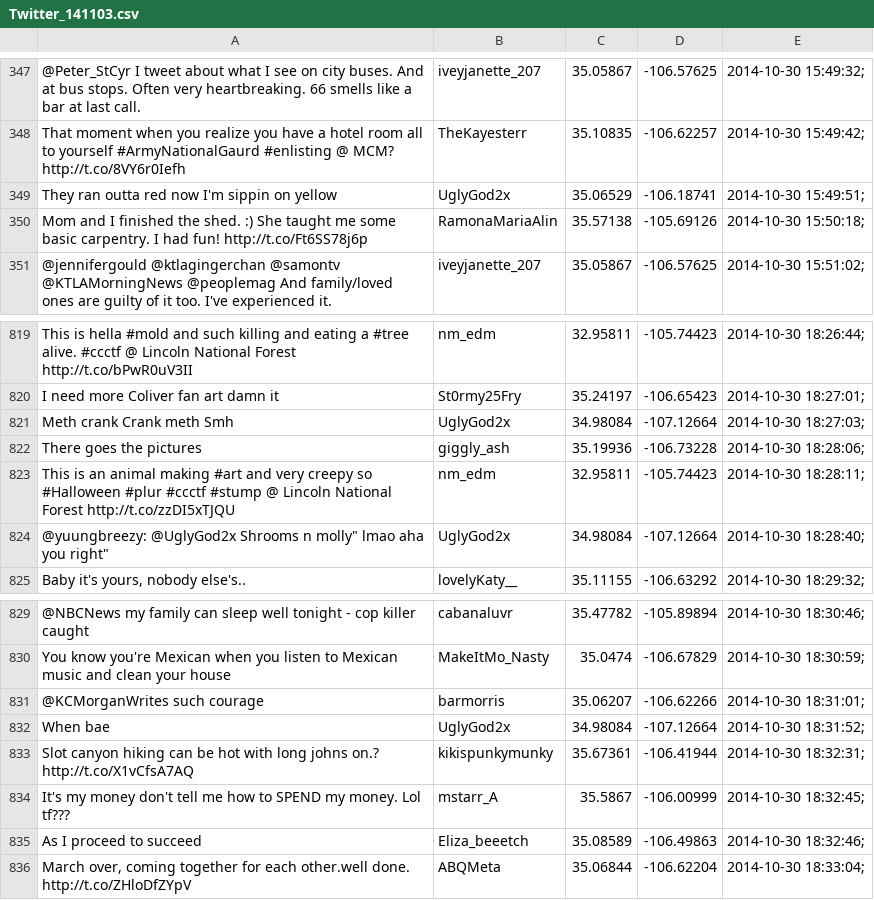
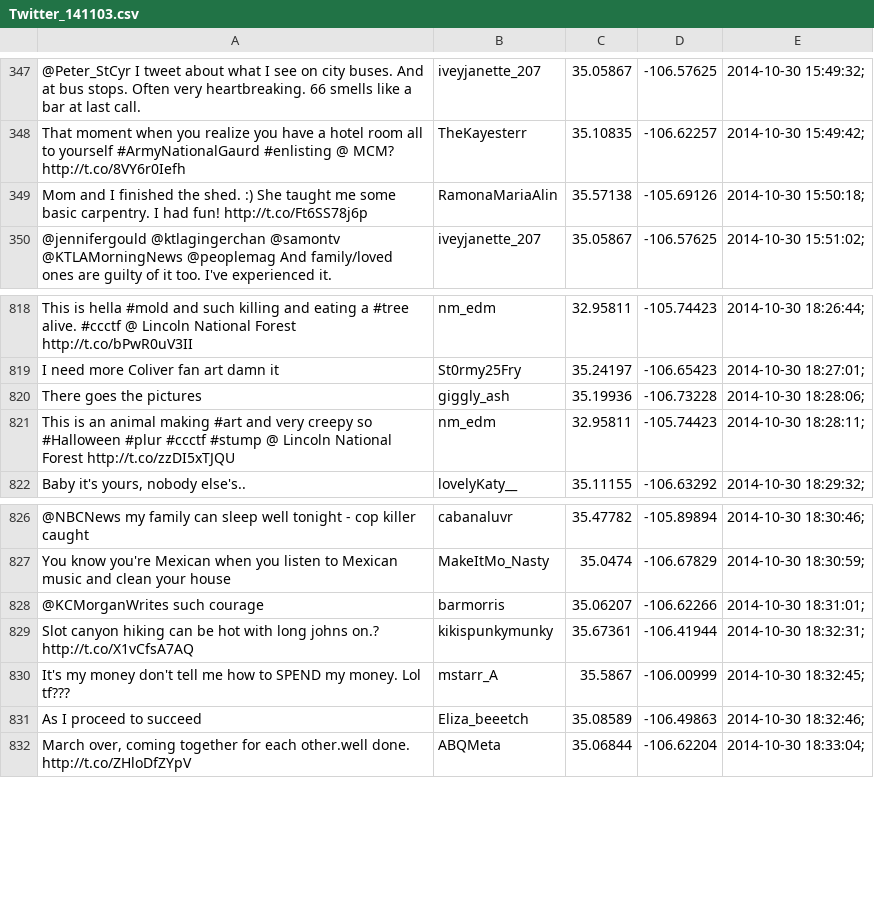
Before and after one commit to waixwong/interactive-map, a CSV file: data/Twitter_141103.csv, drawn as a sheet; only a part is shown, gaps mark what is left out; the diff names each change by its address in the sheet, - before the commit and + after, or states it on an @@ line.

```diff
--- a/data/Twitter_141103.csv
+++ b/data/Twitter_141103.csv
-row 349: They ran outta red now I'm sippin on yellow | UglyGod2x | 35.06529 | -106.18741 | 2014-10-30 15:49:51;
-row 821: Meth crank Crank meth Smh | UglyGod2x | 34.98084 | -107.12664 | 2014-10-30 18:27:03;
-row 824: @yuungbreezy: @UglyGod2x Shrooms n molly" lmao aha you right" | UglyGod2x | 34.98084 | -107.12664 | 2014-10-30 18:28:40;
-row 832: When bae | UglyGod2x | 34.98084 | -107.12664 | 2014-10-30 18:31:52;
```
Also changed, not shown: 2 other files.
